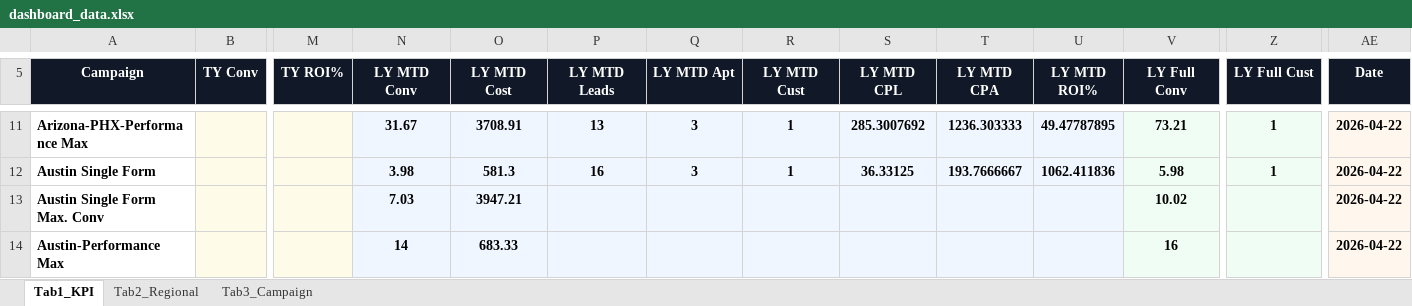
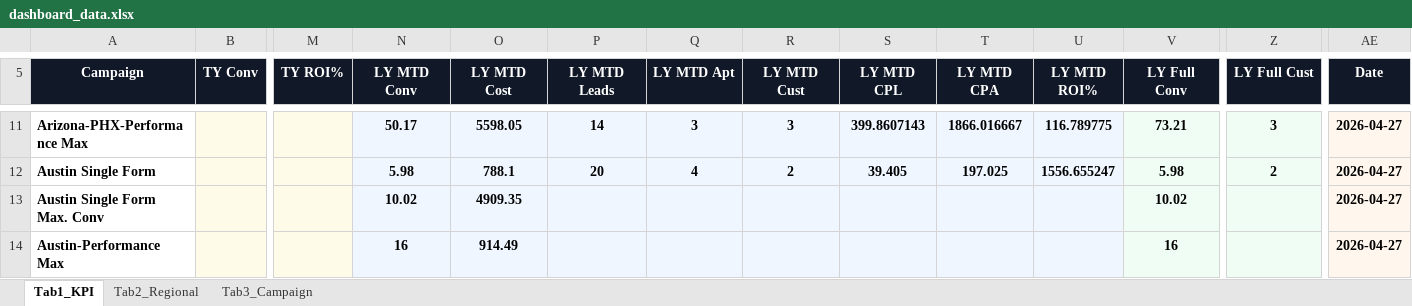
Before and after one commit to panpanlsw-ops/Google-Dashboard, an Excel workbook: dashboard_data.xlsx, sheet Tab1_KPI, drawn as a sheet; only a part is shown, gaps mark what is left out; values as stored, in another font and other column widths than the file's, no borders; the diff covers the shown part only; the diff names each change by its address in the sheet, - before the commit and + after, or states it on an @@ line.

```diff
--- a/dashboard_data.xlsx (sheet Tab1_KPI)
+++ b/dashboard_data.xlsx (sheet Tab1_KPI)
-N11 (LY MTD Conv): 31.67
+N11 (LY MTD Conv): 50.17
-O11 (LY MTD Cost): 3708.91
+O11 (LY MTD Cost): 5598.05
-P11 (LY MTD Leads): 13
+P11 (LY MTD Leads): 14
-R11 (LY MTD Cust): 1
+R11 (LY MTD Cust): 3
-S11 (LY MTD CPL): 285.3007692
+S11 (LY MTD CPL): 399.8607143
-T11 (LY MTD CPA): 1236.303333
+T11 (LY MTD CPA): 1866.016667
-U11 (LY MTD ROI%): 49.47787895
+U11 (LY MTD ROI%): 116.789775
-Z11 (LY Full Cust): 1
+Z11 (LY Full Cust): 3
-AE11:AE14 (Date): 2026-04-22
+AE11:AE14 (Date): 2026-04-27
-N12 (LY MTD Conv): 3.98
+N12 (LY MTD Conv): 5.98
-O12 (LY MTD Cost): 581.3
+O12 (LY MTD Cost): 788.1
-P12 (LY MTD Leads): 16
+P12 (LY MTD Leads): 20
-Q12 (LY MTD Apt): 3
+Q12 (LY MTD Apt): 4
-R12 (LY MTD Cust): 1
+R12 (LY MTD Cust): 2
-S12 (LY MTD CPL): 36.33125
+S12 (LY MTD CPL): 39.405
-T12 (LY MTD CPA): 193.7666667
+T12 (LY MTD CPA): 197.025
-U12 (LY MTD ROI%): 1062.411836
+U12 (LY MTD ROI%): 1556.655247
-Z12 (LY Full Cust): 1
+Z12 (LY Full Cust): 2
-N13 (LY MTD Conv): 7.03
+N13 (LY MTD Conv): 10.02
-O13 (LY MTD Cost): 3947.21
+O13 (LY MTD Cost): 4909.35
-N14 (LY MTD Conv): 14
+N14 (LY MTD Conv): 16
-O14 (LY MTD Cost): 683.33
+O14 (LY MTD Cost): 914.49
```
Also changed, not shown: 452 edited cells elsewhere in this sheet, sheet Tab3_Campaign, sheet Tab2_Regional.
